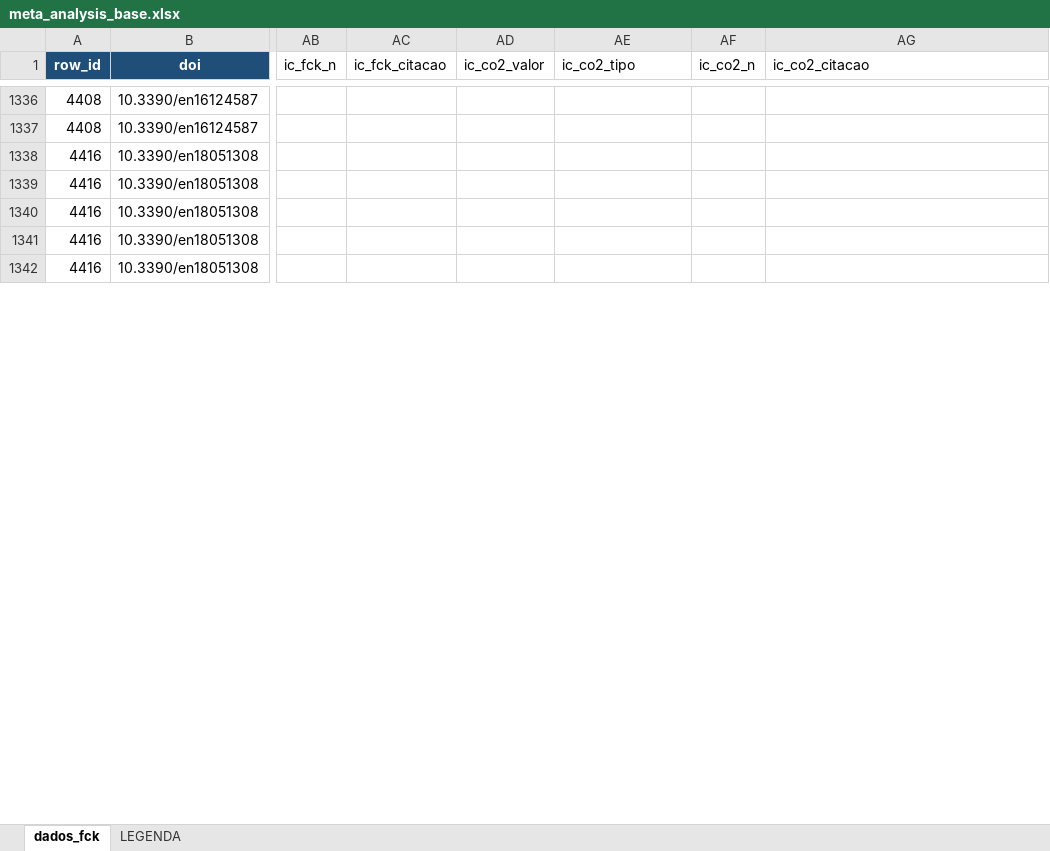
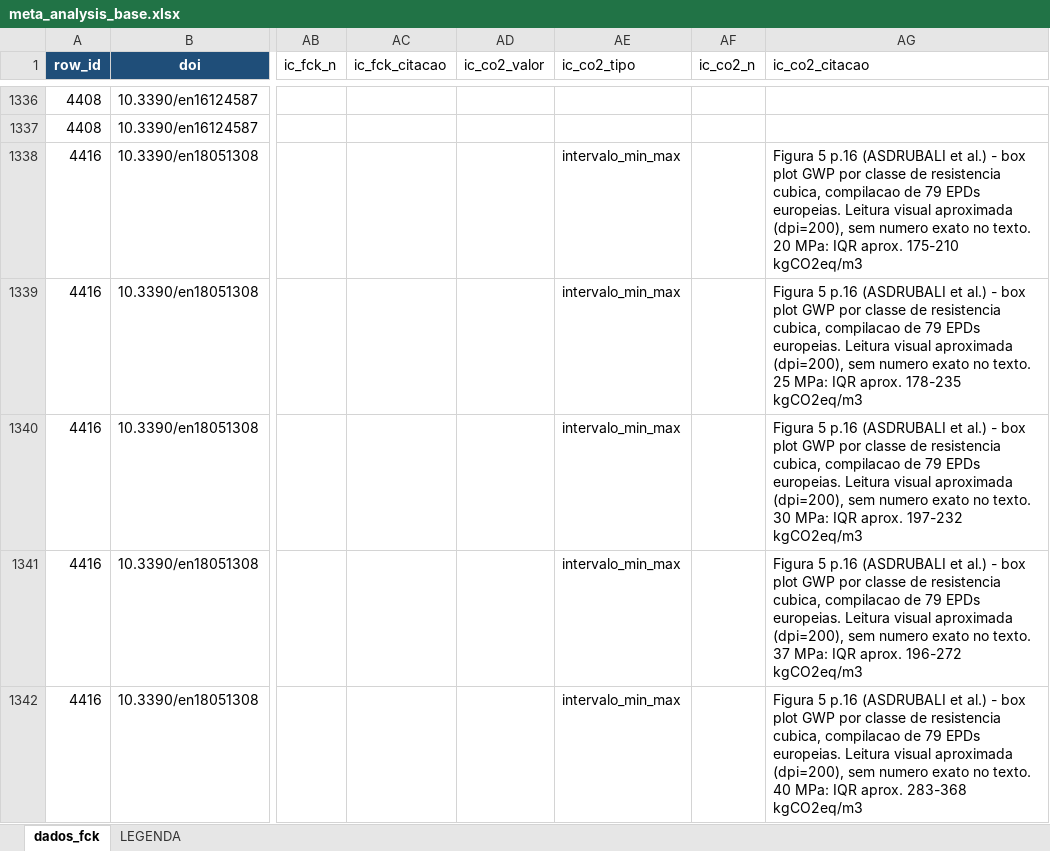
Before and after one commit to kielima/revisao-sistematica-literatura, an Excel workbook: meta_analysis_base.xlsx, sheet dados_fck, drawn as a sheet; only a part is shown, gaps mark what is left out; values as stored, in another font and other column widths than the file's, no borders; the diff covers the shown part only; the diff names each change by its address in the sheet, - before the commit and + after, or states it on an @@ line.

```diff
--- a/meta_analysis_base.xlsx (sheet dados_fck)
+++ b/meta_analysis_base.xlsx (sheet dados_fck)
-AE1338:AE1342 (ic_co2_tipo): (empty)
+AE1338:AE1342 (ic_co2_tipo): intervalo_min_max
-AG1338 (ic_co2_citacao): (empty)
+AG1338 (ic_co2_citacao): Figura 5 p.16 (ASDRUBALI et al.) - box plot GWP por classe de resistencia cubica, compilacao de 79 EPDs europeias. Leitura visual aproximada (dpi=200), sem numero exato no texto. 20 MPa: IQR aprox. 175-210 kgCO2eq/m3
-AG1339 (ic_co2_citacao): (empty)
+AG1339 (ic_co2_citacao): Figura 5 p.16 (ASDRUBALI et al.) - box plot GWP por classe de resistencia cubica, compilacao de 79 EPDs europeias. Leitura visual aproximada (dpi=200), sem numero exato no texto. 25 MPa: IQR aprox. 178-235 kgCO2eq/m3
-AG1340 (ic_co2_citacao): (empty)
+AG1340 (ic_co2_citacao): Figura 5 p.16 (ASDRUBALI et al.) - box plot GWP por classe de resistencia cubica, compilacao de 79 EPDs europeias. Leitura visual aproximada (dpi=200), sem numero exato no texto. 30 MPa: IQR aprox. 197-232 kgCO2eq/m3
-AG1341 (ic_co2_citacao): (empty)
+AG1341 (ic_co2_citacao): Figura 5 p.16 (ASDRUBALI et al.) - box plot GWP por classe de resistencia cubica, compilacao de 79 EPDs europeias. Leitura visual aproximada (dpi=200), sem numero exato no texto. 37 MPa: IQR aprox. 196-272 kgCO2eq/m3
-AG1342 (ic_co2_citacao): (empty)
+AG1342 (ic_co2_citacao): Figura 5 p.16 (ASDRUBALI et al.) - box plot GWP por classe de resistencia cubica, compilacao de 79 EPDs europeias. Leitura visual aproximada (dpi=200), sem numero exato no texto. 40 MPa: IQR aprox. 283-368 kgCO2eq/m3
```
Also changed, not shown: 97 edited cells elsewhere in this sheet, 2 other files.
